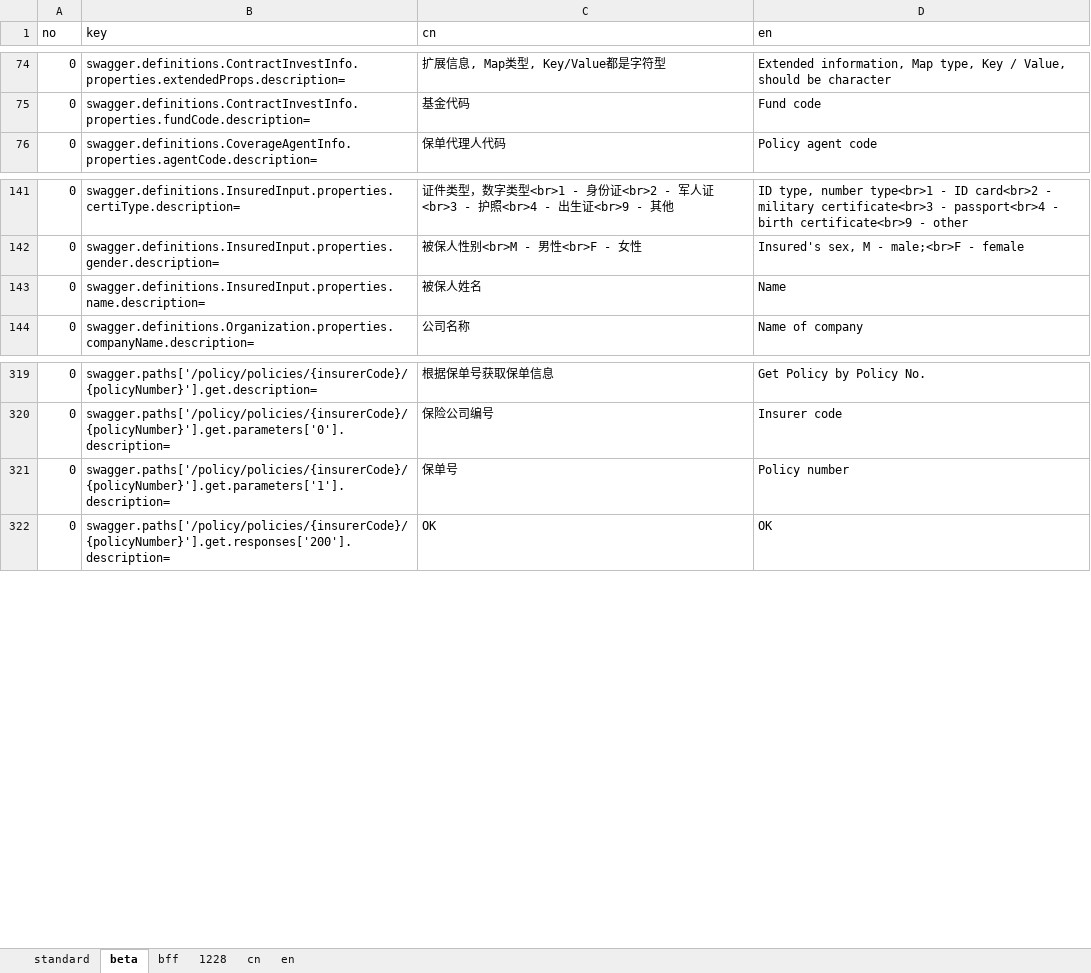
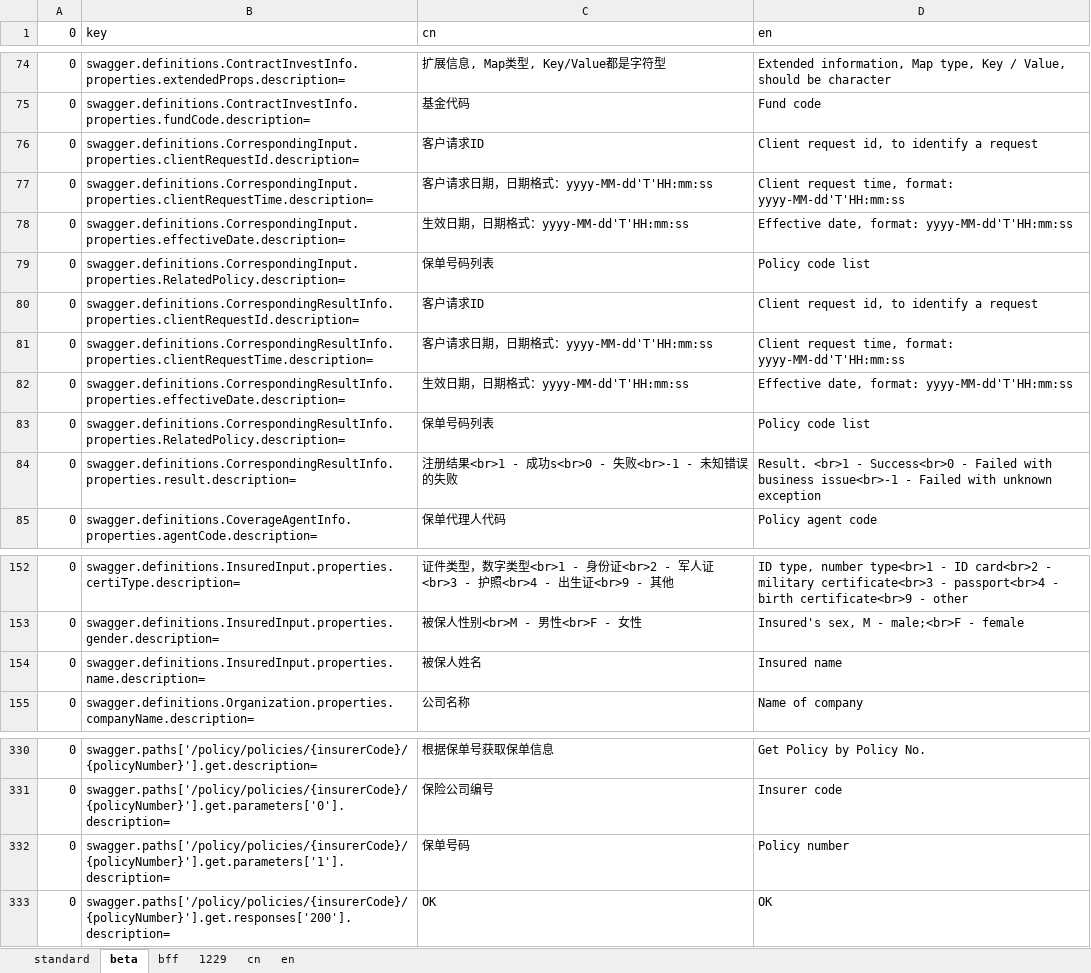
Before and after one commit to ShineXeBao/ebaocloud-li-docs-api, an Excel workbook: swagger/locales/translate.xlsx, sheet beta, drawn as a sheet; only a part is shown, gaps mark what is left out; values as stored, in another font and other column widths than the file's, no borders; conditional formats not drawn; addresses are those after the commit; the diff covers the shown part only; the diff names each change by its address in the sheet, - before the commit and + after, or states it on an @@ line.

Commit message:
update beta

```diff
--- a/swagger/locales/translate.xlsx (sheet beta)
+++ b/swagger/locales/translate.xlsx (sheet beta)
-sheet tab: 1228
+sheet tab: 1229
-A1: no
+A1: 0
+row 76: 0 | swagger.definitions.CorrespondingInput.properties.clientRequestId.description= | 客户请求ID | Client request id, to identify a request
+row 77: 0 | swagger.definitions.CorrespondingInput.properties.clientRequestTime.description= | 客户请求日期，日期格式：yyyy-MM-dd'T'HH:mm:ss | Client request time, format: yyyy-MM-dd'T'HH:mm:ss
+row 78: 0 | swagger.definitions.CorrespondingInput.properties.effectiveDate.description= | 生效日期，日期格式：yyyy-MM-dd'T'HH:mm:ss | Effective date, format: yyyy-MM-dd'T'HH:mm:ss
+row 79: 0 | swagger.definitions.CorrespondingInput.properties.RelatedPolicy.description= | 保单号码列表 | Policy code list
+row 80: 0 | swagger.definitions.CorrespondingResultInfo.properties.clientRequestId.description= | 客户请求ID | Client request id, to identify a request
+row 81: 0 | swagger.definitions.CorrespondingResultInfo.properties.clientRequestTime.description= | 客户请求日期，日期格式：yyyy-MM-dd'T'HH:mm:ss | Client request time, format: yyyy-MM-dd'T'HH:mm:ss
+row 82: 0 | swagger.definitions.CorrespondingResultInfo.properties.effectiveDate.description= | 生效日期，日期格式：yyyy-MM-dd'T'HH:mm:ss | Effective date, format: yyyy-MM-dd'T'HH:mm:ss
+row 83: 0 | swagger.definitions.CorrespondingResultInfo.properties.RelatedPolicy.description= | 保单号码列表 | Policy code list
+row 84: 0 | swagger.definitions.CorrespondingResultInfo.properties.result.description= | 注册结果<br>1 - 成功s<br>0 - 失败<br>-1 - 未知错误的失败 | Result. <br>1 - Success<br>0 - Failed with business issue<br>-1 - Failed with unknown exception
-D154 (en): Name
+D154 (en): Insured name
-C332 (cn): 保单号
+C332 (cn): 保单号码
```
Also changed, not shown: 20 added rows and 1 edited cell elsewhere in this sheet, sheet cn, sheet 1229, sheet en, 8 other files.
